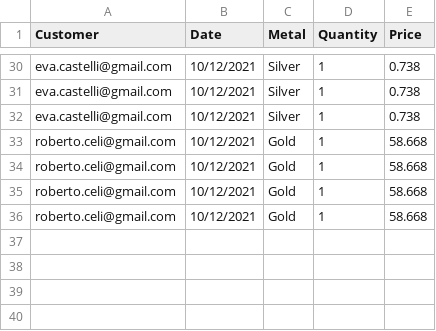
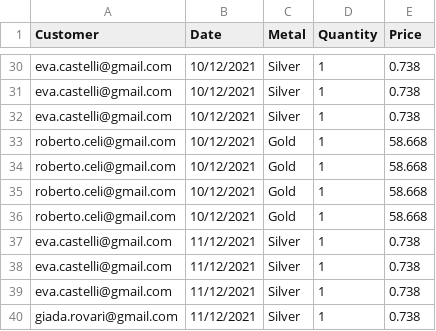
Before and after one commit to pietrobelligoli/Gold1_Practice, a CSV file: csv_file/register.csv, drawn as a sheet; only a part is shown, gaps mark what is left out.

```diff
--- a/csv_file/register.csv
+++ b/csv_file/register.csv
@@ -36 +36,5 @@ roberto.celi@gmail.com,10/12/2021,Gold,1,58.668
 roberto.celi@gmail.com,10/12/2021,Gold,1,58.668
+eva.castelli@gmail.com,11/12/2021,Silver,1,0.738
+eva.castelli@gmail.com,11/12/2021,Silver,1,0.738
+eva.castelli@gmail.com,11/12/2021,Silver,1,0.738
+giada.rovari@gmail.com,11/12/2021,Silver,1,0.738
```
Also changed, not shown: 1 other file.
